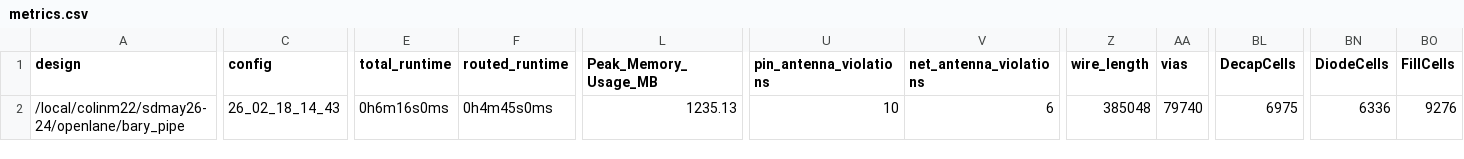
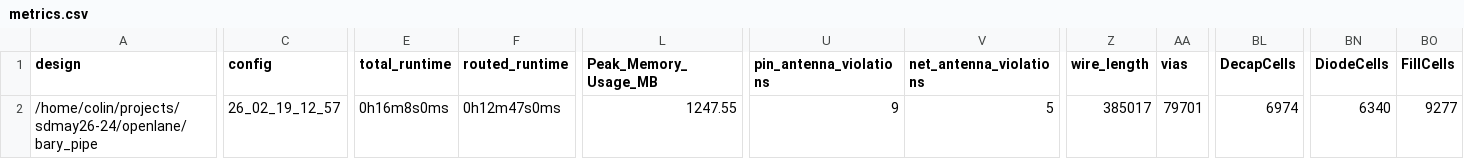
Before and after one commit to colinm22283/sdmay26-24, a CSV file: signoff/bary_pipe/metrics.csv, drawn as a sheet; only a part is shown, gaps mark what is left out; the diff covers the shown part only; the diff names each change by its address in the sheet, - before the commit and + after, or states it on an @@ line.

Commit message:
More synthing

```diff
--- a/signoff/bary_pipe/metrics.csv
+++ b/signoff/bary_pipe/metrics.csv
-A2 (design): /local/colinm22/sdmay26-24/openlane/bary_pipe
+A2 (design): /home/colin/projects/sdmay26-24/openlane/bary_pipe
-C2 (config): 26_02_18_14_43
+C2 (config): 26_02_19_12_57
-E2 (total_runtime): 0h6m16s0ms
+E2 (total_runtime): 0h16m8s0ms
-F2 (routed_runtime): 0h4m45s0ms
+F2 (routed_runtime): 0h12m47s0ms
-L2 (Peak_Memory_Usage_MB): 1235.13
+L2 (Peak_Memory_Usage_MB): 1247.55
-U2 (pin_antenna_violations): 10
+U2 (pin_antenna_violations): 9
-V2 (net_antenna_violations): 6
+V2 (net_antenna_violations): 5
-Z2 (wire_length): 385048
+Z2 (wire_length): 385017
-AA2 (vias): 79740
+AA2 (vias): 79701
-BL2 (DecapCells): 6975
+BL2 (DecapCells): 6974
-BN2 (DiodeCells): 6336
+BN2 (DiodeCells): 6340
-BO2 (FillCells): 9276
+BO2 (FillCells): 9277
```
Also changed, not shown: 1 edited cell elsewhere in this file, signoff/wavg_pipe/metrics.csv, 42 other files.
